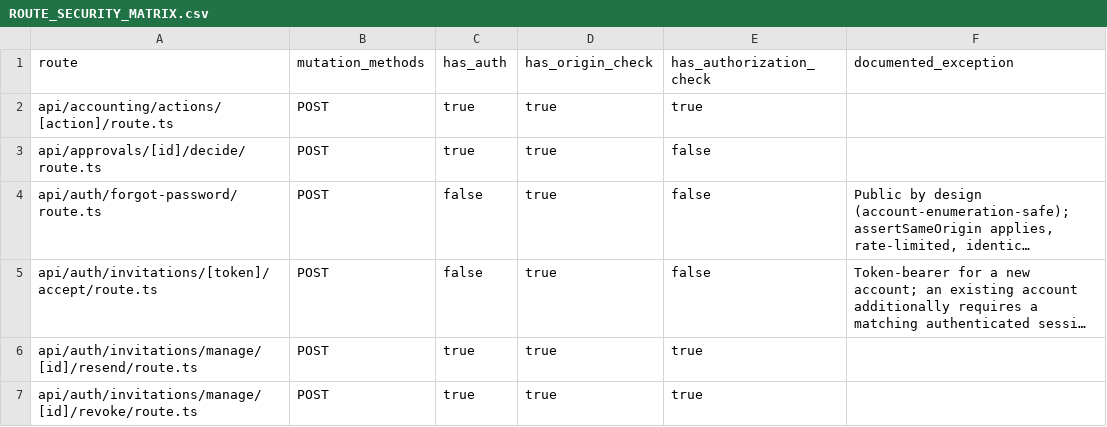
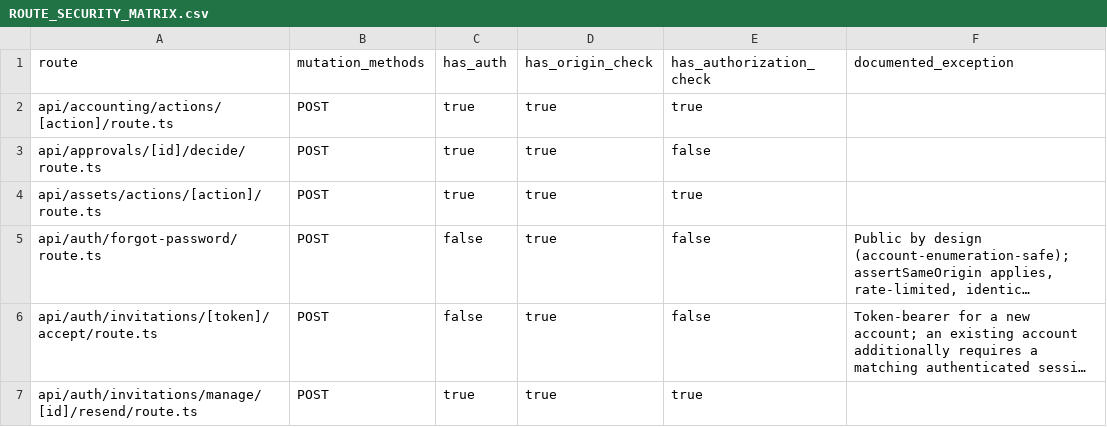
Before and after one commit to vercentlabs/Vercentlabs-erp, a CSV file: docs/frontend-rebuild/ROUTE_SECURITY_MATRIX.csv, drawn as a sheet; only a part is shown; the shorter side is filled out with more unchanged rows; long unchanged cells end in …; the diff names each change by its address in the sheet, - before the commit and + after, or states it on an @@ line.

```diff
--- a/docs/frontend-rebuild/ROUTE_SECURITY_MATRIX.csv
+++ b/docs/frontend-rebuild/ROUTE_SECURITY_MATRIX.csv
+row 4: api/assets/actions/[action]/route.ts | POST | true | true | true
```
Also changed, not shown: docs/frontend-rebuild/BILLING_MUTATION_INVENTORY.csv, 47 other files.
